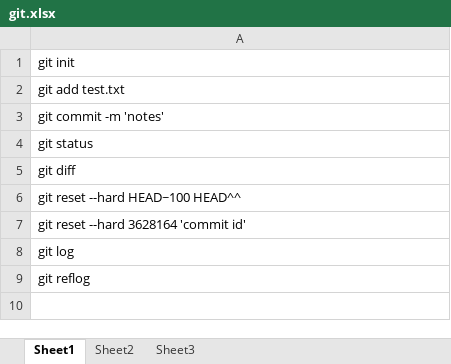
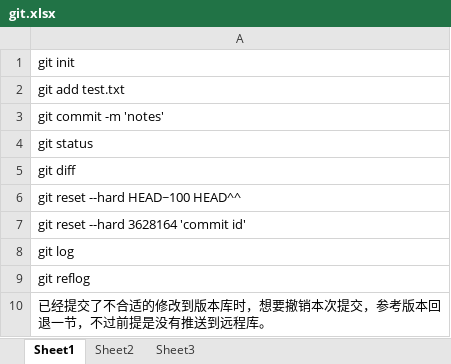
Before and after one commit to Yaphetp/huayra, an Excel workbook: git.xlsx, sheet Sheet1, drawn as a sheet; values as stored, in another font and other column widths than the file's, no borders; the diff names each change by its address in the sheet, - before the commit and + after, or states it on an @@ line.

Commit message:
git xlsx added

```diff
--- a/git.xlsx (sheet Sheet1)
+++ b/git.xlsx (sheet Sheet1)
+row 10: 已经提交了不合适的修改到版本库时，想要撤销本次提交，参考版本回退一节，不过前提是没有推送到远程库。
```
